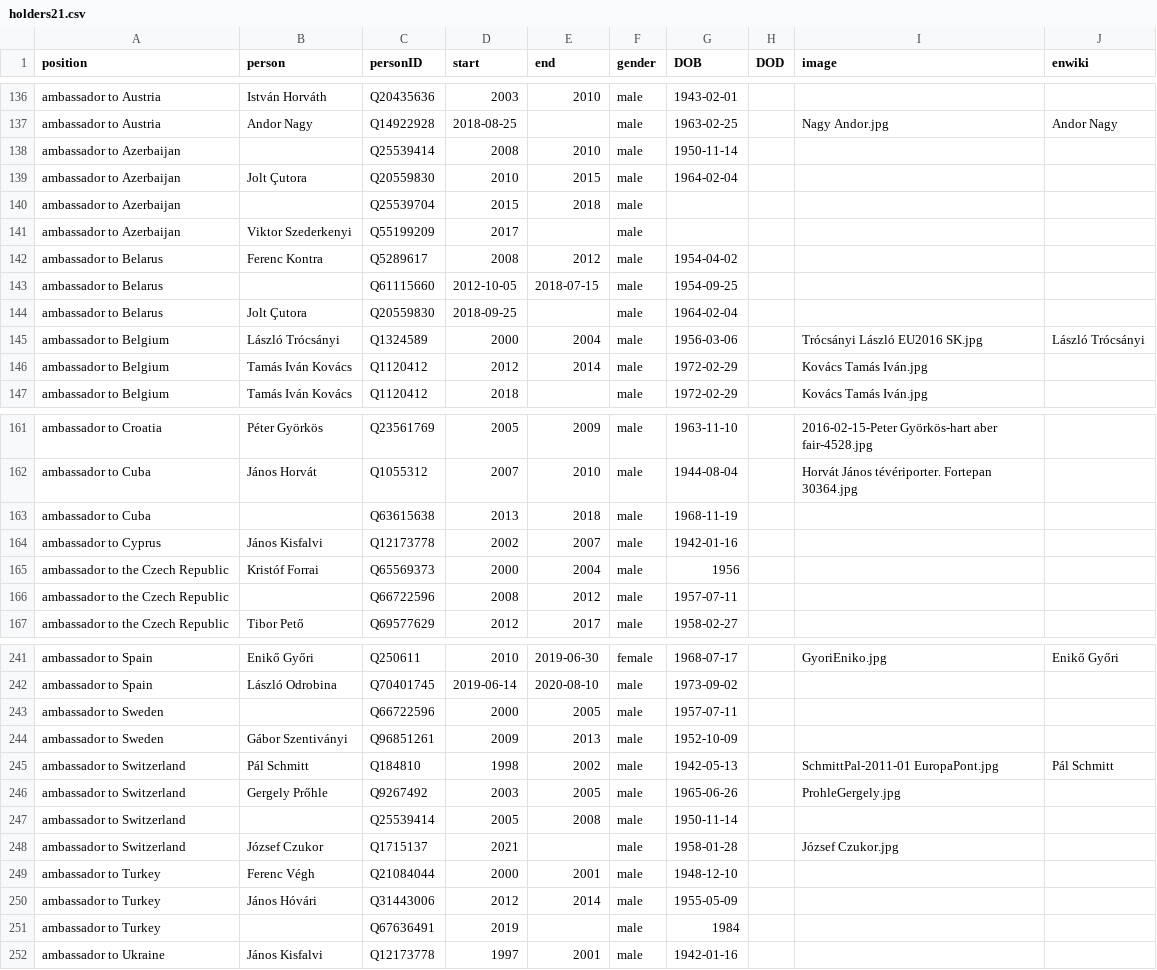
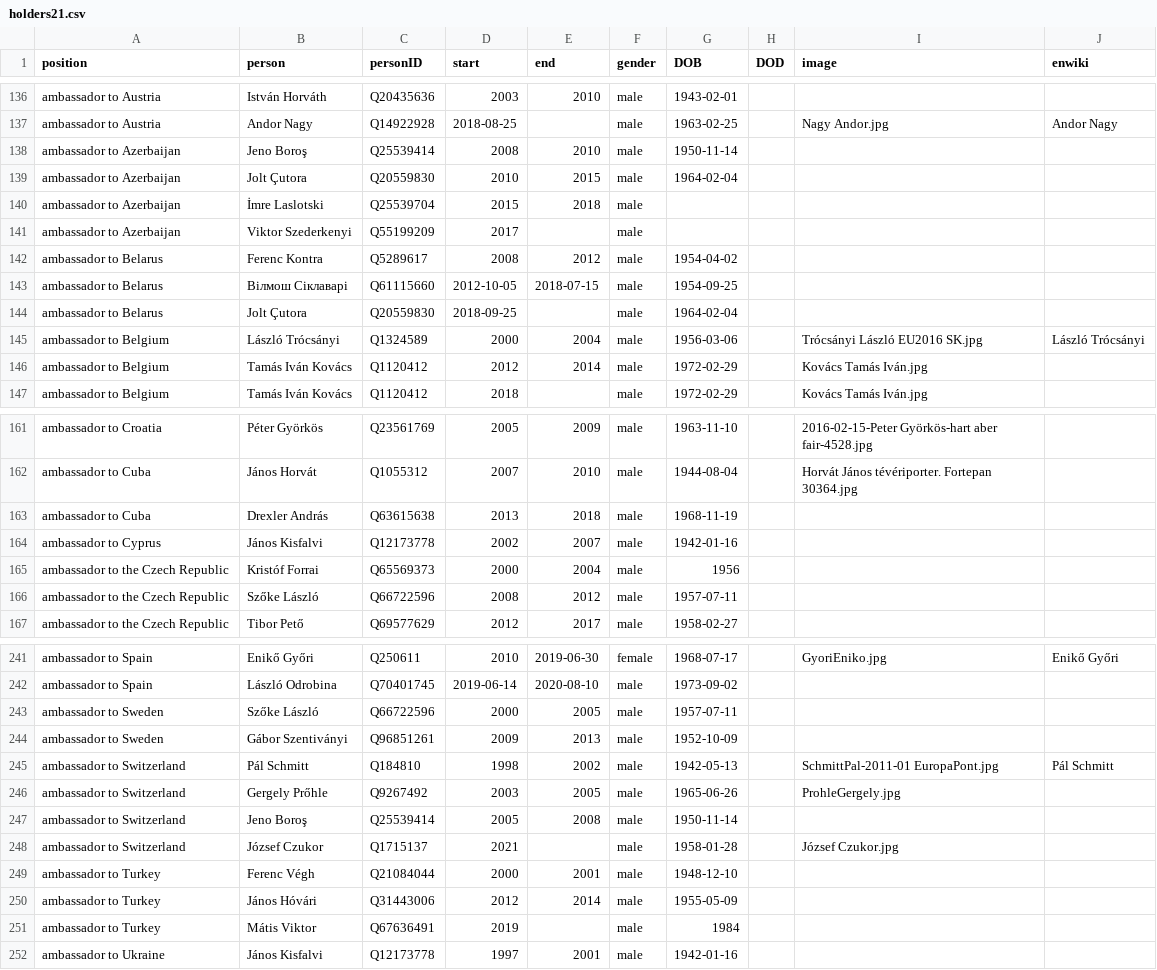
Before and after one commit to every-politician-scrapers/hungary-cabinet, a CSV file: html/holders21.csv, drawn as a sheet; only a part is shown, gaps mark what is left out; the diff covers the shown part only.

```diff
--- a/html/holders21.csv
+++ b/html/holders21.csv
@@ -137,8 +137,8 @@ ambassador to Austria,István Horváth,Q20435636,2003,2010,male,1943-02-01,,,
 ambassador to Austria,Andor Nagy,Q14922928,2018-08-25,,male,1963-02-25,,Nagy Andor.jpg,Andor Nagy
-ambassador to Azerbaijan,,Q25539414,2008,2010,male,1950-11-14,,,
+ambassador to Azerbaijan,Jeno Boroş,Q25539414,2008,2010,male,1950-11-14,,,
 ambassador to Azerbaijan,Jolt Çutora,Q20559830,2010,2015,male,1964-02-04,,,
-ambassador to Azerbaijan,,Q25539704,2015,2018,male,,,,
+ambassador to Azerbaijan,İmre Laslotski,Q25539704,2015,2018,male,,,,
 ambassador to Azerbaijan,Viktor Szederkenyi,Q55199209,2017,,male,,,,
 ambassador to Belarus,Ferenc Kontra,Q5289617,2008,2012,male,1954-04-02,,,
-ambassador to Belarus,,Q61115660,2012-10-05,2018-07-15,male,1954-09-25,,,
+ambassador to Belarus,Вілмош Сіклаварі,Q61115660,2012-10-05,2018-07-15,male,1954-09-25,,,
 ambassador to Belarus,Jolt Çutora,Q20559830,2018-09-25,,male,1964-02-04,,,
@@ -162,6 +162,6 @@ ambassador to Croatia,Péter Györkös,Q23561769,2005,2009,male,1963-11-10,,2016
 ambassador to Cuba,János Horvát,Q1055312,2007,2010,male,1944-08-04,,Horvát János tévériporter. Fortepan 30364.jpg,
-ambassador to Cuba,,Q63615638,2013,2018,male,1968-11-19,,,
+ambassador to Cuba,Drexler András,Q63615638,2013,2018,male,1968-11-19,,,
 ambassador to Cyprus,János Kisfalvi,Q12173778,2002,2007,male,1942-01-16,,,
 ambassador to the Czech Republic,Kristóf Forrai,Q65569373,2000,2004,male,1956,,,
-ambassador to the Czech Republic,,Q66722596,2008,2012,male,1957-07-11,,,
+ambassador to the Czech Republic,Szőke László,Q66722596,2008,2012,male,1957-07-11,,,
 ambassador to the Czech Republic,Tibor Pető,Q69577629,2012,2017,male,1958-02-27,,,
@@ -242,3 +242,3 @@ ambassador to Spain,Enikő Győri,Q250611,2010,2019-06-30,female,1968-07-17,,Gyo
 ambassador to Spain,László Odrobina,Q70401745,2019-06-14,2020-08-10,male,1973-09-02,,,
-ambassador to Sweden,,Q66722596,2000,2005,male,1957-07-11,,,
+ambassador to Sweden,Szőke László,Q66722596,2000,2005,male,1957-07-11,,,
 ambassador to Sweden,Gábor Szentiványi,Q96851261,2009,2013,male,1952-10-09,,,
@@ -246,3 +246,3 @@ ambassador to Switzerland,Pál Schmitt,Q184810,1998,2002,male,1942-05-13,,Schmit
 ambassador to Switzerland,Gergely Prőhle,Q9267492,2003,2005,male,1965-06-26,,ProhleGergely.jpg,
-ambassador to Switzerland,,Q25539414,2005,2008,male,1950-11-14,,,
+ambassador to Switzerland,Jeno Boroş,Q25539414,2005,2008,male,1950-11-14,,,
 ambassador to Switzerland,József Czukor,Q1715137,2021,,male,1958-01-28,,József Czukor.jpg,
@@ -250,3 +250,3 @@ ambassador to Turkey,Ferenc Végh,Q21084044,2000,2001,male,1948-12-10,,,
 ambassador to Turkey,János Hóvári,Q31443006,2012,2014,male,1955-05-09,,,
-ambassador to Turkey,,Q67636491,2019,,male,1984,,,
+ambassador to Turkey,Mátis Viktor,Q67636491,2019,,male,1984,,,
 ambassador to Ukraine,János Kisfalvi,Q12173778,1997,2001,male,1942-01-16,,,
```
Also changed, not shown: 4 edited cells elsewhere in this file, html/legislators.csv.
